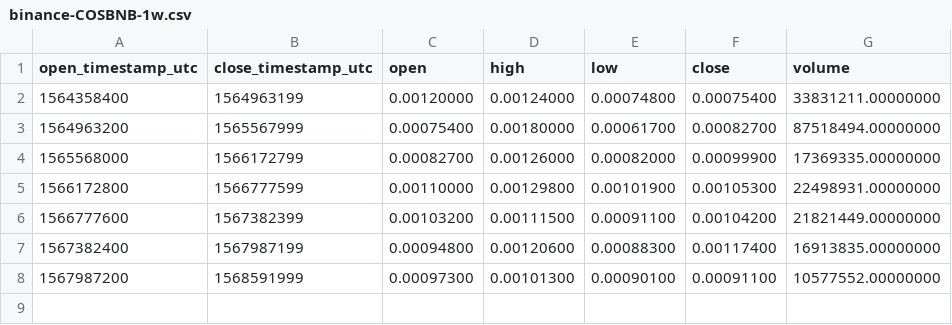
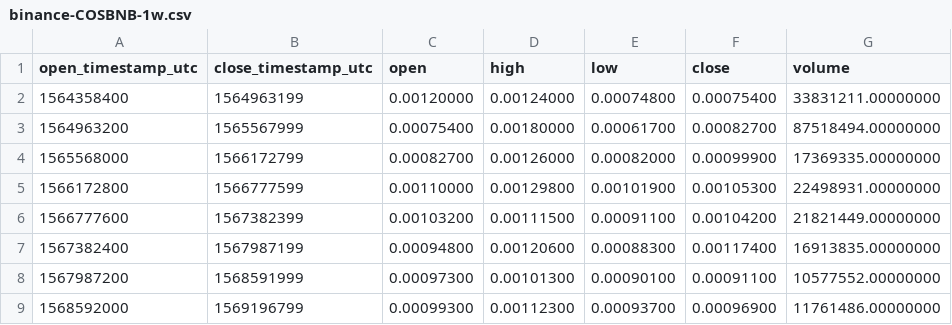
Before and after one commit to cryptobigbro/binance-COSBNB, a CSV file: binance-COSBNB-1w.csv, drawn as a sheet; the diff names each change by its address in the sheet, - before the commit and + after, or states it on an @@ line.

```diff
--- a/binance-COSBNB-1w.csv
+++ b/binance-COSBNB-1w.csv
+row 9: 1568592000 | 1569196799 | 0.00099300 | 0.00112300 | 0.00093700 | 0.00096900 | 11761486.00000000
```
Also changed, not shown: binance-COSBNB-1d.csv, binance-COSBNB-1h.csv.
